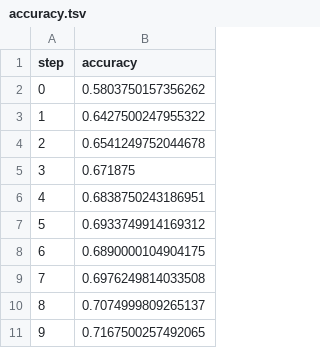
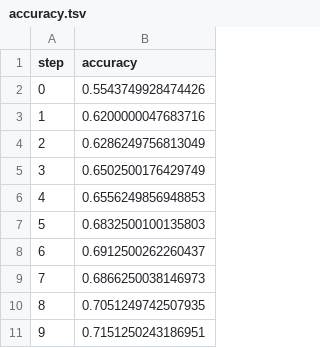
Before and after one commit to inf-0077/mlops-exemplo, a TSV file: dvclive/plots/metrics/train/accuracy.tsv, drawn as a sheet.

```diff
--- a/dvclive/plots/metrics/train/accuracy.tsv
+++ b/dvclive/plots/metrics/train/accuracy.tsv
@@ -1,11 +1,11 @@
 step	accuracy
-0	0.5803750157356262
-1	0.6427500247955322
-2	0.6541249752044678
-3	0.671875
-4	0.6838750243186951
-5	0.6933749914169312
-6	0.6890000104904175
-7	0.6976249814033508
-8	0.7074999809265137
-9	0.7167500257492065
+0	0.5543749928474426
+1	0.6200000047683716
+2	0.6286249756813049
+3	0.6502500176429749
+4	0.6556249856948853
+5	0.6832500100135803
+6	0.6912500262260437
+7	0.6866250038146973
+8	0.7051249742507935
+9	0.7151250243186951
```
Also changed, not shown: dvclive/plots/metrics/eval/accuracy.tsv, dvclive/plots/metrics/eval/loss.tsv, 9 other files.
